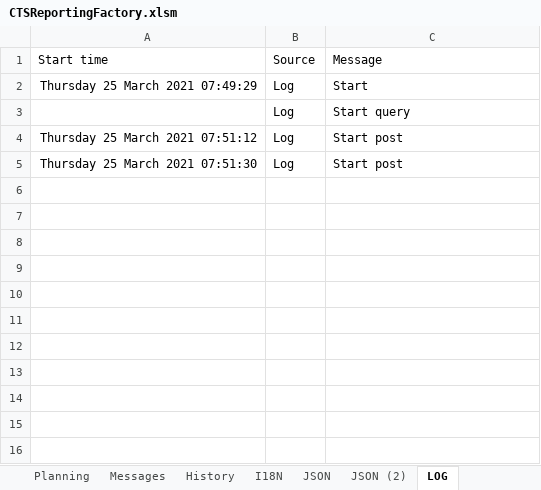
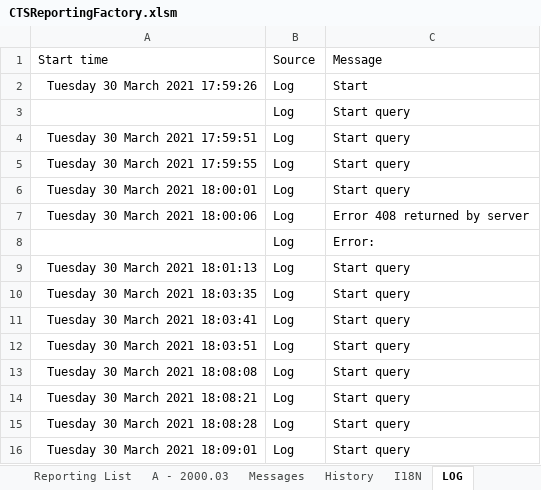
Before and after one commit to CTStation/CTSWeb, an Excel workbook: Client/CTSReportingFactory.xlsm, sheet LOG, drawn as a sheet; values as stored, in another font and other column widths than the file's, no borders; the diff names each change by its address in the sheet, - before the commit and + after, or states it on an @@ line.

```diff
--- a/Client/CTSReportingFactory.xlsm (sheet LOG)
+++ b/Client/CTSReportingFactory.xlsm (sheet LOG)
@@ sheet tab hidden: Planning @@
@@ sheet tab hidden: JSON @@
@@ sheet tab hidden: JSON (2) @@
-A2: Thursday 25 March 2021 07:49:29
+A2: Tuesday 30 March 2021 17:59:26
-A4: Thursday 25 March 2021 07:51:12
+A4: Tuesday 30 March 2021 17:59:51
-C4:C5: Start post
+C4:C5: Start query
-A5: Thursday 25 March 2021 07:51:30
+A5: Tuesday 30 March 2021 17:59:55
+row 6: Tuesday 30 March 2021 18:00:01 | Log | Start query
+row 7: Tuesday 30 March 2021 18:00:06 | Log | Error 408 returned by server
+row 8:  | Log | Error:
+row 9: Tuesday 30 March 2021 18:01:13 | Log | Start query
+row 10: Tuesday 30 March 2021 18:03:35 | Log | Start query
+row 11: Tuesday 30 March 2021 18:03:41 | Log | Start query
+row 12: Tuesday 30 March 2021 18:03:51 | Log | Start query
+row 13: Tuesday 30 March 2021 18:08:08 | Log | Start query
+row 14: Tuesday 30 March 2021 18:08:21 | Log | Start query
+row 15: Tuesday 30 March 2021 18:08:28 | Log | Start query
+row 16: Tuesday 30 March 2021 18:09:01 | Log | Start query
```
Also changed, not shown: sheet I18N, sheet Reporting List, sheet A - 2000.03, other sheet tabs, hidden cells, charts or pictures.
